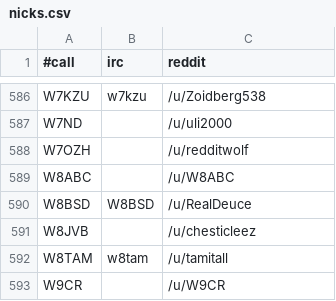
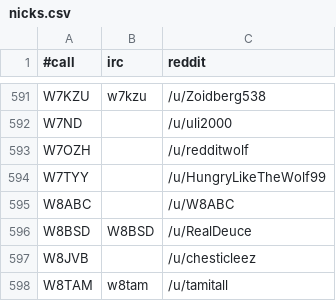
Before and after one commit to molo1134/qrmbot, a CSV file: lib/nicks.csv, drawn as a sheet; only a part is shown, gaps mark what is left out; the shorter side is filled out with more unchanged rows; the diff covers the shown part only; the diff names each change by its address in the sheet, - before the commit and + after, or states it on an @@ line.

```diff
--- a/lib/nicks.csv
+++ b/lib/nicks.csv
+row 594: W7TYY |  | /u/HungryLikeTheWolf99
```
Also changed, not shown: 5 added rows and 1 edited cell elsewhere in this file.
